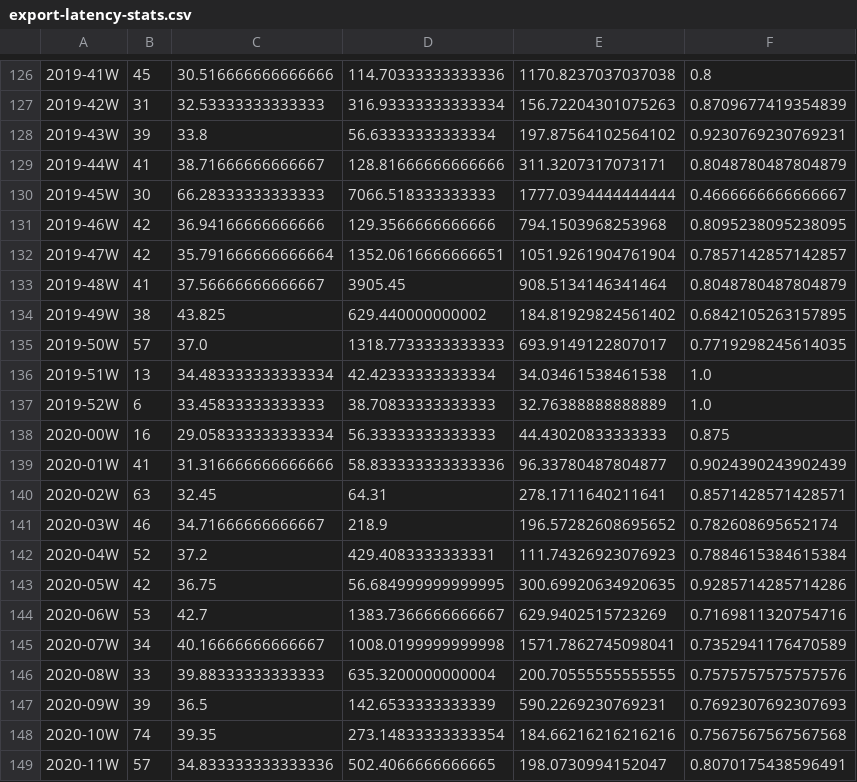
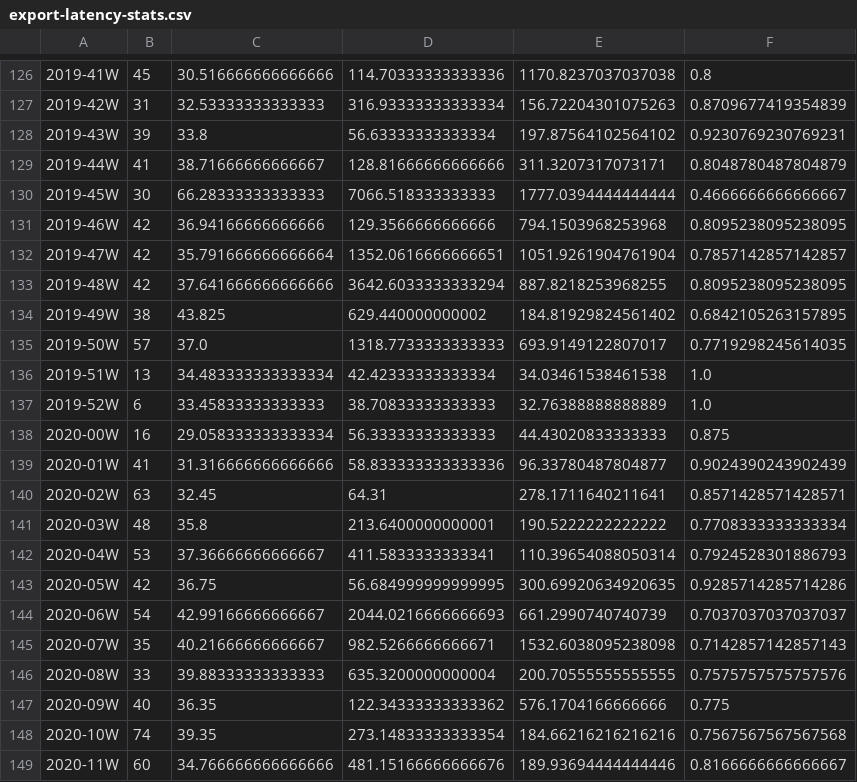
Before and after one commit to Ecosystem-Infra/ecosystem-infra-stats, a CSV file: export-latency-stats.csv, drawn as a sheet; only a part is shown, gaps mark what is left out; the diff covers the shown part only; the diff names each change by its address in the sheet, - before the commit and + after, or states it on an @@ line.

Commit message:
Update stats
Using commit b263eb6ca3b8e2a84e9f5a37d904c677462579d8

```diff
--- a/export-latency-stats.csv
+++ b/export-latency-stats.csv
-B133: 41
+B133: 42
-C133: 37.56666666666667
+C133: 37.641666666666666
-D133: 3905.45
+D133: 3642.6033333333294
-E133: 908.5134146341464
+E133: 887.8218253968255
-F133: 0.8048780487804879
+F133: 0.8095238095238095
-B141: 46
+B141: 48
-C141: 34.71666666666667
+C141: 35.8
-D141: 218.9
+D141: 213.6400000000001
-E141: 196.57282608695652
+E141: 190.5222222222222
-F141: 0.782608695652174
+F141: 0.7708333333333334
-B142: 52
+B142: 53
-C142: 37.2
+C142: 37.36666666666667
-D142: 429.4083333333331
+D142: 411.5833333333341
-E142: 111.74326923076923
+E142: 110.39654088050314
-F142: 0.7884615384615384
+F142: 0.7924528301886793
-B144: 53
+B144: 54
-C144: 42.7
+C144: 42.99166666666667
-D144: 1383.7366666666667
+D144: 2044.0216666666693
-E144: 629.9402515723269
+E144: 661.2990740740739
-F144: 0.7169811320754716
+F144: 0.7037037037037037
-B145: 34
+B145: 35
-C145: 40.16666666666667
+C145: 40.21666666666667
-D145: 1008.0199999999998
+D145: 982.5266666666671
-E145: 1571.7862745098041
+E145: 1532.6038095238098
-F145: 0.7352941176470589
+F145: 0.7142857142857143
-B147: 39
+B147: 40
-C147: 36.5
+C147: 36.35
-D147: 142.6533333333339
+D147: 122.34333333333362
-E147: 590.2269230769231
+E147: 576.1704166666666
-F147: 0.7692307692307693
+F147: 0.775
-B149: 57
+B149: 60
-C149: 34.833333333333336
+C149: 34.766666666666666
-D149: 502.4066666666665
+D149: 481.15166666666676
-E149: 198.0730994152047
+E149: 189.93694444444446
-F149: 0.8070175438596491
+F149: 0.8166666666666667
```
Also changed, not shown: 6 added rows and 23 edited cells elsewhere in this file, import-latency-stats.csv, wpt-commits.csv, 15 other files.
